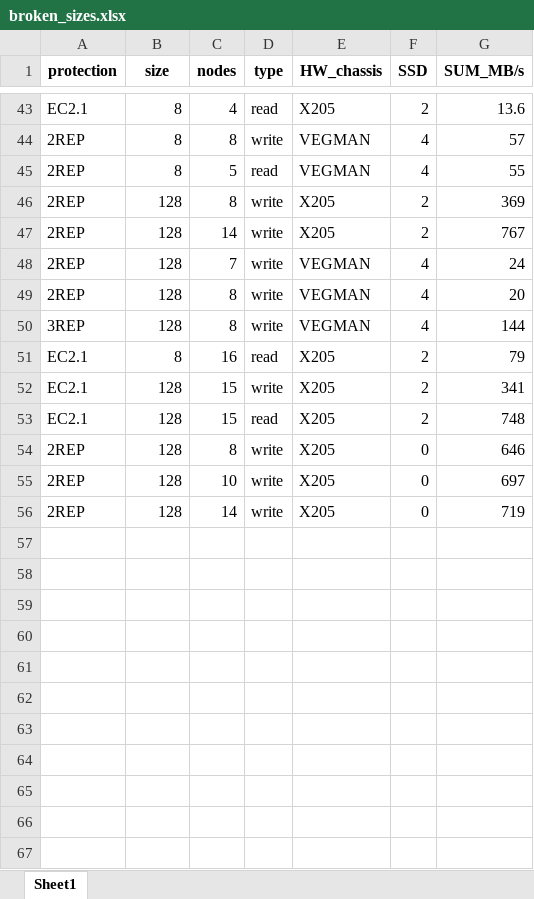
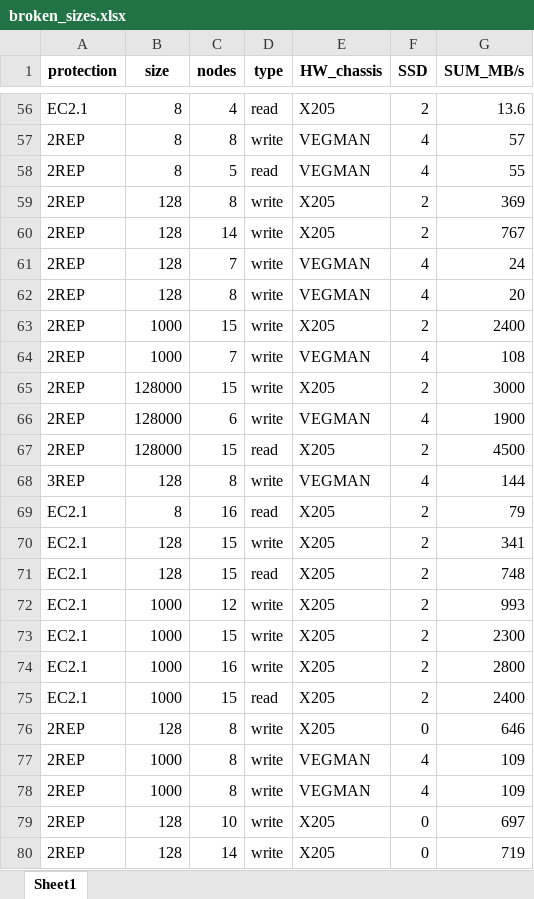
Before and after one commit to Sziringowski/SDS-modelling, an Excel workbook: broken_sizes.xlsx, sheet Sheet1, drawn as a sheet; only a part is shown, gaps mark what is left out; values as stored, in another font and other column widths than the file's, no borders; the diff covers the shown part only; the diff names each change by its address in the sheet, - before the commit and + after, or states it on an @@ line.

```diff
--- a/broken_sizes.xlsx (sheet Sheet1)
+++ b/broken_sizes.xlsx (sheet Sheet1)
+row 63: 2REP | 1000 | 15 | write | X205 | 2 | 2400
+row 64: 2REP | 1000 | 7 | write | VEGMAN | 4 | 108
+row 65: 2REP | 128000 | 15 | write | X205 | 2 | 3000
+row 66: 2REP | 128000 | 6 | write | VEGMAN | 4 | 1900
+row 67: 2REP | 128000 | 15 | read | X205 | 2 | 4500
+row 72: EC2.1 | 1000 | 12 | write | X205 | 2 | 993
+row 73: EC2.1 | 1000 | 15 | write | X205 | 2 | 2300
+row 74: EC2.1 | 1000 | 16 | write | X205 | 2 | 2800
+row 75: EC2.1 | 1000 | 15 | read | X205 | 2 | 2400
+row 77: 2REP | 1000 | 8 | write | VEGMAN | 4 | 109
+row 78: 2REP | 1000 | 8 | write | VEGMAN | 4 | 109
```
Also changed, not shown: 13 added rows elsewhere in this sheet, output.xlsx, 1 other file.
